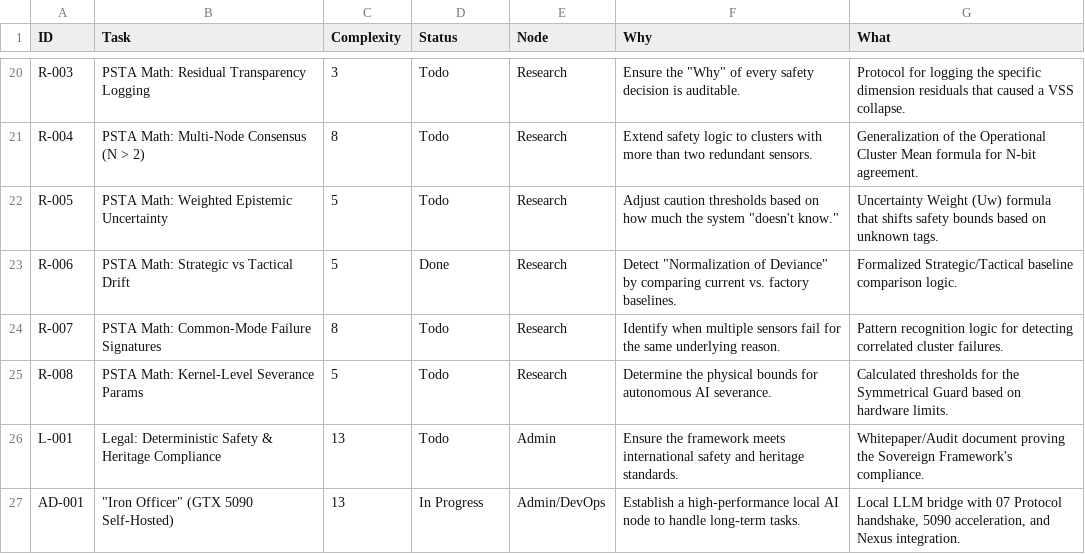
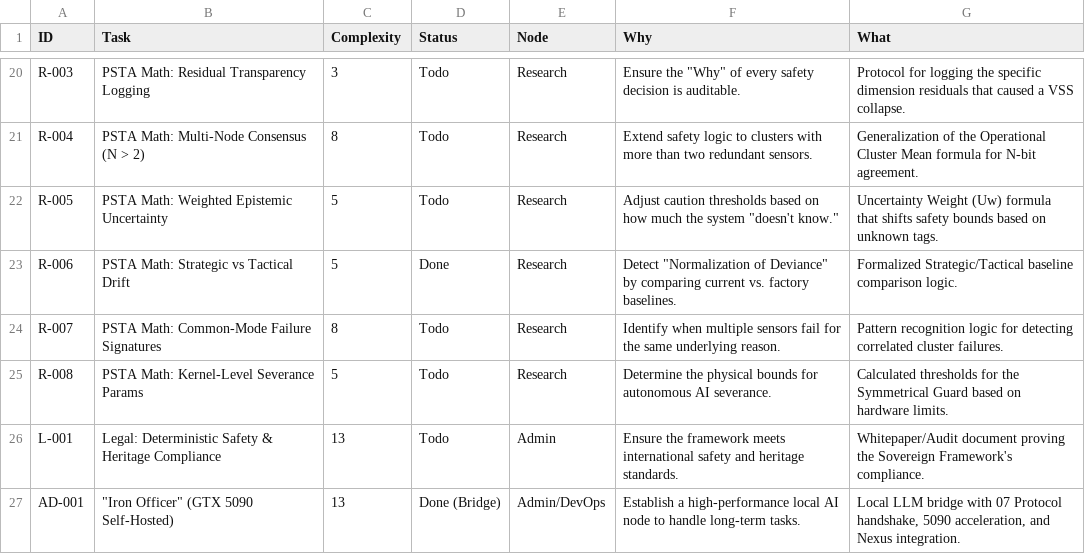
Before and after one commit to DanielAcourt/Ouract_WispCPP7VR-Core, a CSV file: AI_Nexus/DevOps/BACKLOG.csv, drawn as a sheet; only a part is shown, gaps mark what is left out.

```diff
--- a/AI_Nexus/DevOps/BACKLOG.csv
+++ b/AI_Nexus/DevOps/BACKLOG.csv
@@ -26,2 +26,2 @@
 "L-001","Legal: Deterministic Safety & Heritage Compliance","13","Todo","Admin","Ensure the framework meets international safety and heritage standards.","Whitepaper/Audit document proving the Sovereign Framework's compliance."
-"AD-001","""Iron Officer"" (GTX 5090 Self-Hosted)","13","In Progress","Admin/DevOps","Establish a high-performance local AI node to handle long-term tasks.","Local LLM bridge with 07 Protocol handshake, 5090 acceleration, and Nexus integration."
+"AD-001","""Iron Officer"" (GTX 5090 Self-Hosted)","13","Done (Bridge)","Admin/DevOps","Establish a high-performance local AI node to handle long-term tasks.","Local LLM bridge with 07 Protocol handshake, 5090 acceleration, and Nexus integration."
```
Also changed, not shown: 6 other files.
